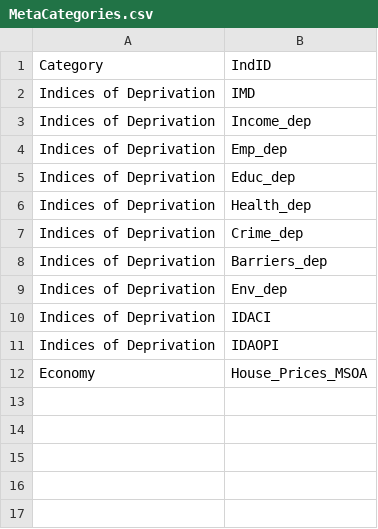
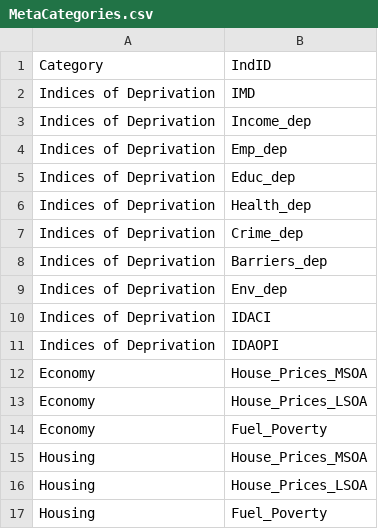
Before and after one commit to aec-phd/mapdata, a CSV file: MetaCategories.csv, drawn as a sheet.

```diff
--- a/MetaCategories.csv
+++ b/MetaCategories.csv
@@ -12 +12,6 @@ Indices of Deprivation,IDAOPI
 Economy,House_Prices_MSOA
+Economy,House_Prices_LSOA
+Economy,Fuel_Poverty
+Housing,House_Prices_MSOA
+Housing,House_Prices_LSOA
+Housing,Fuel_Poverty
```
Also changed, not shown: Metadata.csv, 2 other files.
